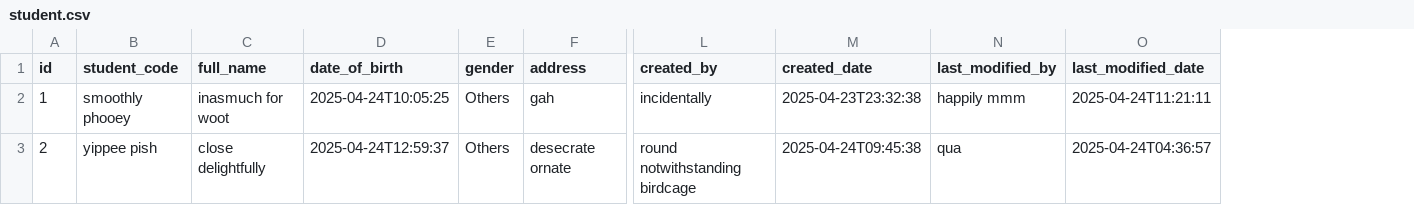
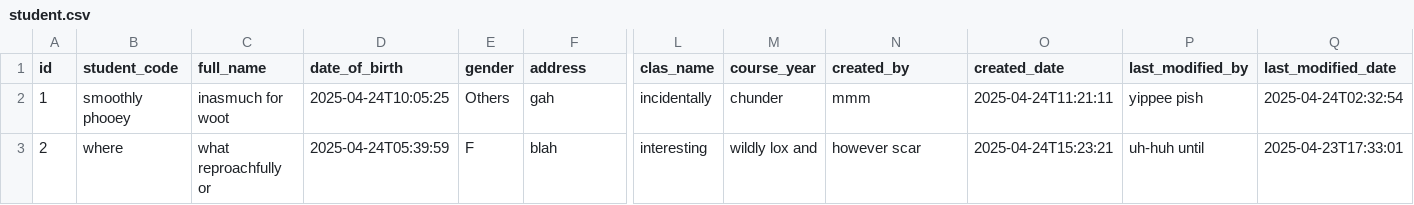
Before and after one commit to MinHan1712/student-point, a CSV file: src/main/resources/config/liquibase/fake-data/student.csv, drawn as a sheet; only a part is shown, gaps mark what is left out; addresses are those after the commit; the diff covers the shown part only; the diff names each change by its address in the sheet, - before the commit and + after, or states it on an @@ line.

```diff
--- a/src/main/resources/config/liquibase/fake-data/student.csv
+++ b/src/main/resources/config/liquibase/fake-data/student.csv
+column L (clas_name), rows 2-3: incidentally | interesting
+column M (course_year), rows 2-3: chunder | wildly lox and
-N2 (created_by): incidentally
+N2 (created_by): mmm
-O2 (created_date): 2025-04-23T23:32:38
+O2 (created_date): 2025-04-24T11:21:11
-P2 (last_modified_by): happily mmm
+P2 (last_modified_by): yippee pish
-Q2 (last_modified_date): 2025-04-24T11:21:11
+Q2 (last_modified_date): 2025-04-24T02:32:54
-B3 (student_code): yippee pish
+B3 (student_code): where
-C3 (full_name): close delightfully
+C3 (full_name): what reproachfully or
-D3 (date_of_birth): 2025-04-24T12:59:37
+D3 (date_of_birth): 2025-04-24T05:39:59
-E3 (gender): Others
+E3 (gender): F
-F3 (address): desecrate ornate
+F3 (address): blah
-N3 (created_by): round notwithstanding birdcage
+N3 (created_by): however scar
-O3 (created_date): 2025-04-24T09:45:38
+O3 (created_date): 2025-04-24T15:23:21
-P3 (last_modified_by): qua
+P3 (last_modified_by): uh-huh until
-Q3 (last_modified_date): 2025-04-24T04:36:57
+Q3 (last_modified_date): 2025-04-23T17:33:01
```
Also changed, not shown: 112 edited cells elsewhere in this file, 37 other files.
